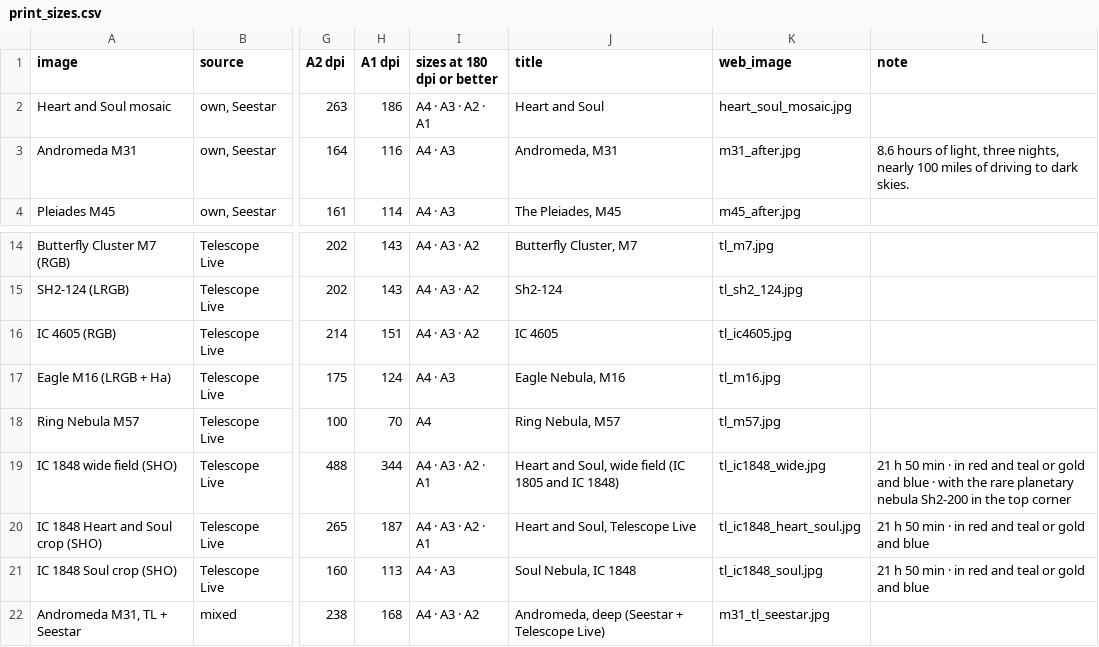
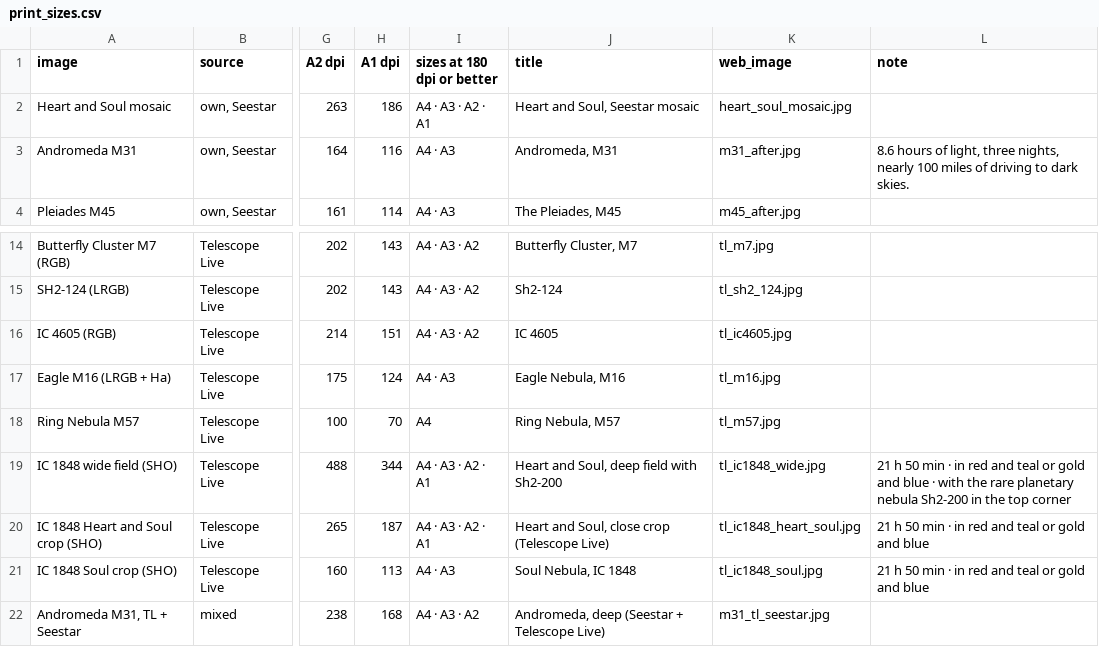
Before and after one commit to markstanners1-arch/astro-site, a CSV file: data/print_sizes.csv, drawn as a sheet; only a part is shown, gaps mark what is left out; the diff names each change by its address in the sheet, - before the commit and + after, or states it on an @@ line.

```diff
--- a/data/print_sizes.csv
+++ b/data/print_sizes.csv
-J2 (title): Heart and Soul
+J2 (title): Heart and Soul, Seestar mosaic
-J19 (title): Heart and Soul, wide field (IC 1805 and IC 1848)
+J19 (title): Heart and Soul, deep field with Sh2-200
-J20 (title): Heart and Soul, Telescope Live
+J20 (title): Heart and Soul, close crop (Telescope Live)
```
Also changed, not shown: 9 other files.
